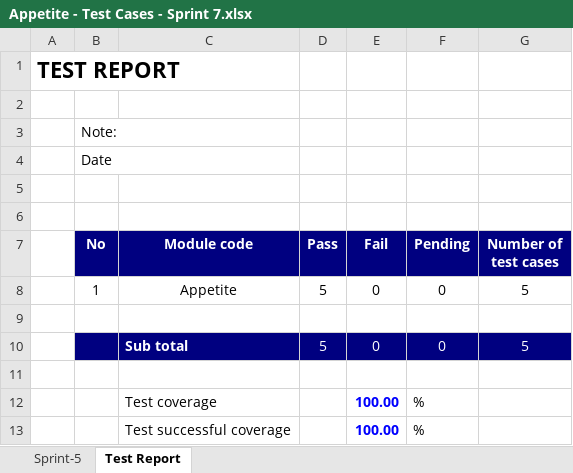
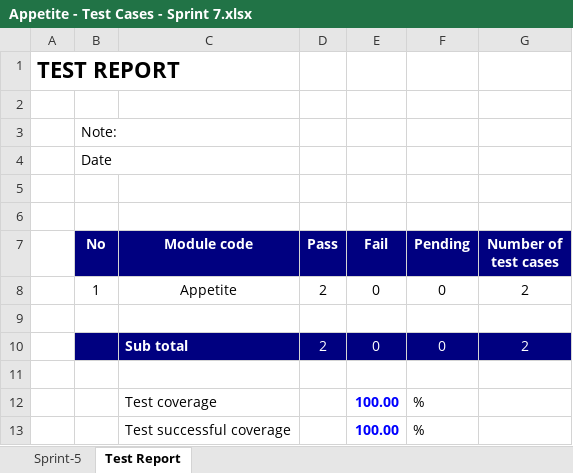
Before and after one commit to wind-warriors/Test, an Excel workbook: Appetite - Test Cases - Sprint 7.xlsx, sheet Test Report, drawn as a sheet; values as stored, in another font and other column widths than the file's, no borders; the diff names each change by its address in the sheet, - before the commit and + after, or states it on an @@ line.

Commit message:
Test case for ID #156674345
appetite icon and splash screen validation.

```diff
--- a/Appetite - Test Cases - Sprint 7.xlsx (sheet Test Report)
+++ b/Appetite - Test Cases - Sprint 7.xlsx (sheet Test Report)
-D8 (Pass): 5
+D8 (Pass): 2
-G8 (Number of test cases): 5
+G8 (Number of test cases): 2
-D10 (Pass): 5
+D10 (Pass): 2
-G10 (Number of test cases): 5
+G10 (Number of test cases): 2
```
Also changed, not shown: sheet Sprint-5.
